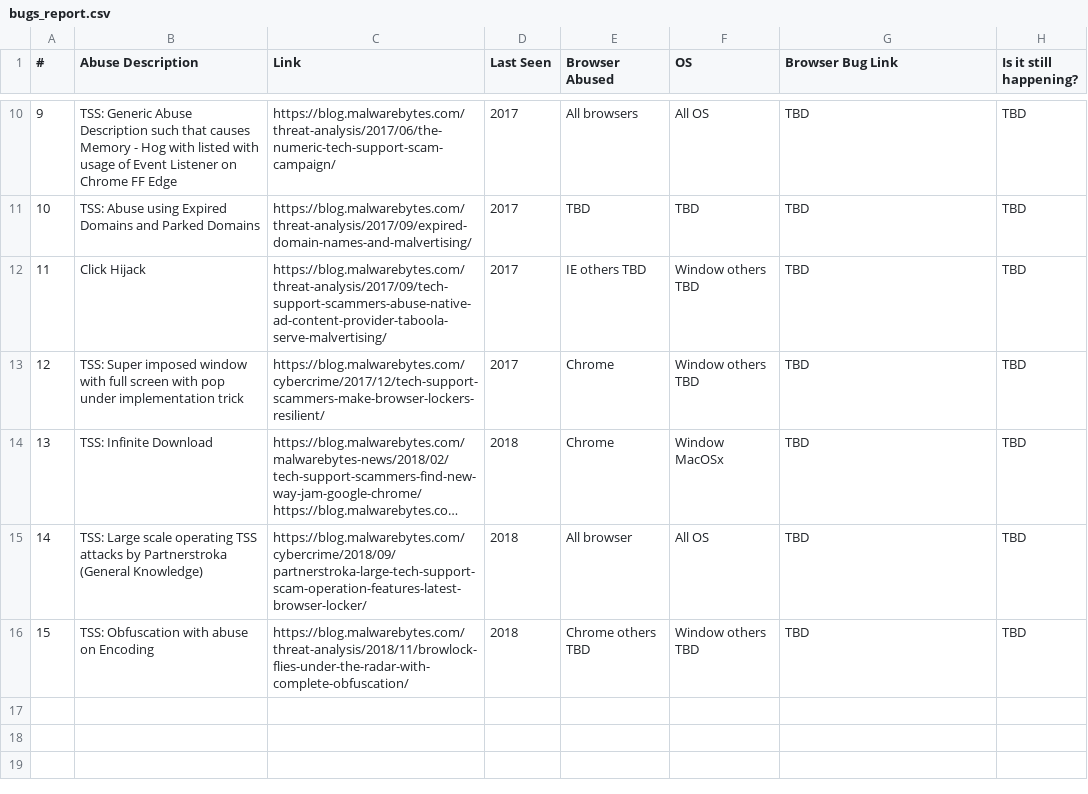
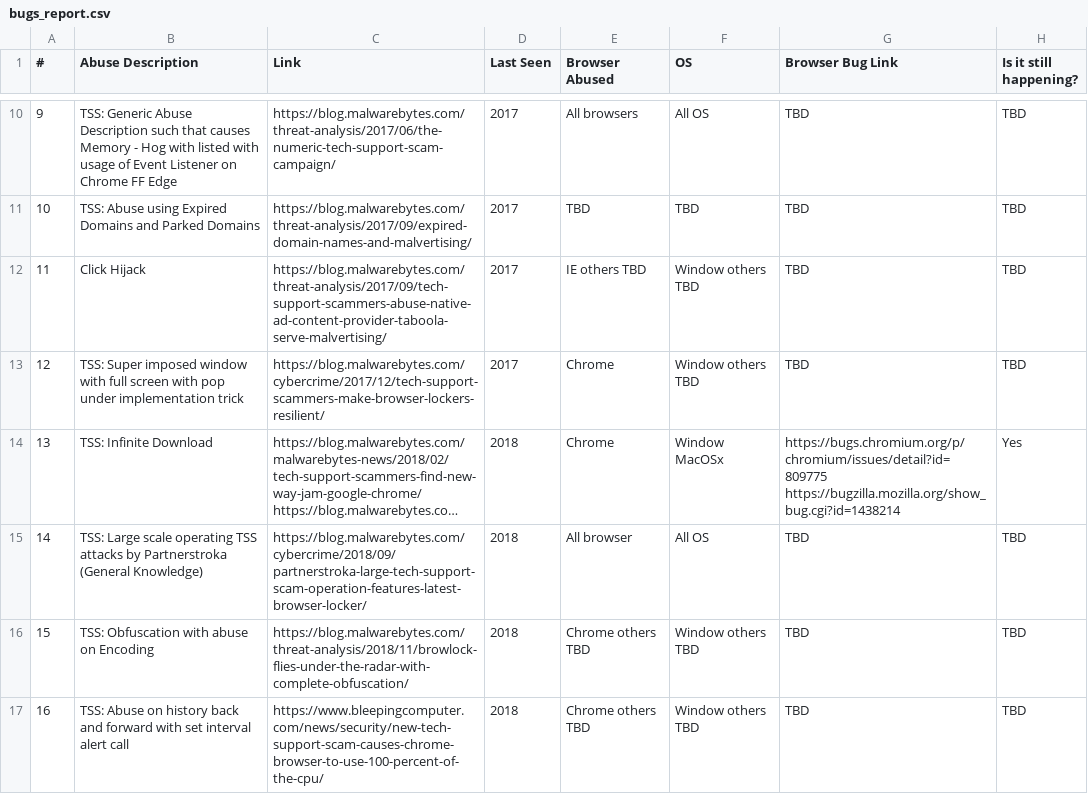
Before and after one commit to Jaafar-G/WebSecurityResearch, a CSV file: docs/bugs/bugs_report.csv, drawn as a sheet; only a part is shown, gaps mark what is left out; long unchanged cells end in …; the diff names each change by its address in the sheet, - before the commit and + after, or states it on an @@ line.

Commit message:
Add new bug

```diff
--- a/docs/bugs/bugs_report.csv
+++ b/docs/bugs/bugs_report.csv
-G14 (Browser Bug Link): TBD
+G14 (Browser Bug Link): https://bugs.chromium.org/p/chromium/issues/detail?id=809775 https://bugzilla.mozilla.org/show_bug.cgi?id=1438214
-H14 (Is it still happening?): TBD
+H14 (Is it still happening?): Yes
+row 17: 16 | TSS: Abuse on history back and forward with set interval alert call | https://www.bleepingcomputer.com/news/security/new-tech-support-scam-causes-chrome-browser-to-use-100-percent-of-the-cpu/ | 2018 | Chrome others TBD | Window others TBD | TBD | TBD
```
